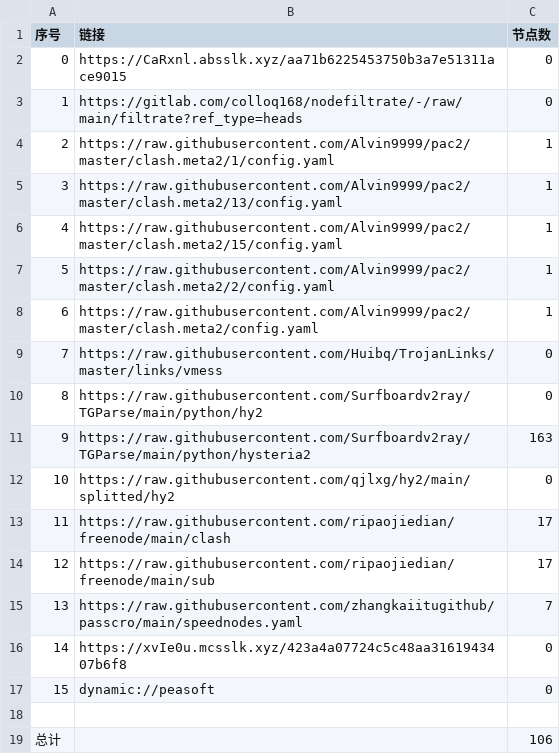
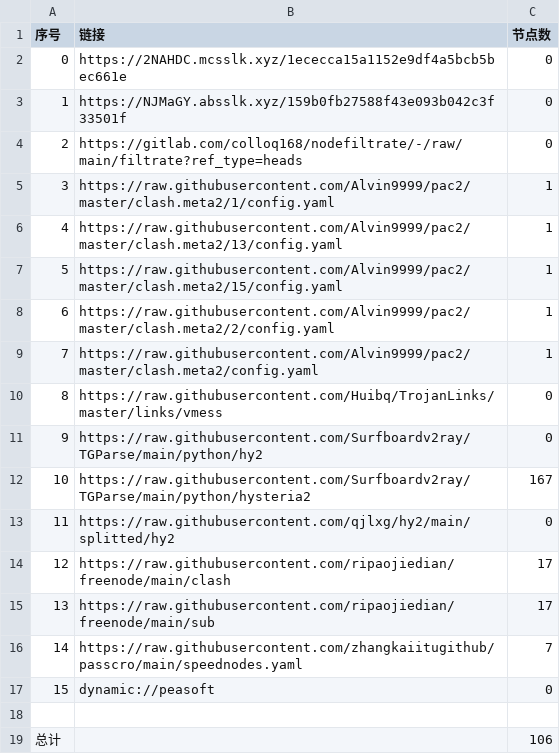
Before and after one commit to CJHCSM/AutoMergePublicNodes, a CSV file: list_result.csv, drawn as a sheet; removed rows and columns are numbered as before the commit, all else as after; the diff names each change by its address in the sheet, - before the commit and + after, or states it on an @@ line.

```diff
--- a/list_result.csv
+++ b/list_result.csv
-B2 (链接): https://CaRxnl.absslk.xyz/aa71b6225453750b3a7e51311ace9015
+B2 (链接): https://2NAHDC.mcsslk.xyz/1ececca15a1152e9df4a5bcb5bec661e
+row 3: 1 | https://NJMaGY.absslk.xyz/159b0fb27588f43e093b042c3f33501f | 0
@@ column A (序号) renumbered between rows 4 and 16 @@
-C12 (节点数): 163
+C12 (节点数): 167
-row 16: 14 | https://xvIe0u.mcsslk.xyz/423a4a07724c5c48aa3161943407b6f8 | 0
```
Also changed, not shown: 21 other files.
